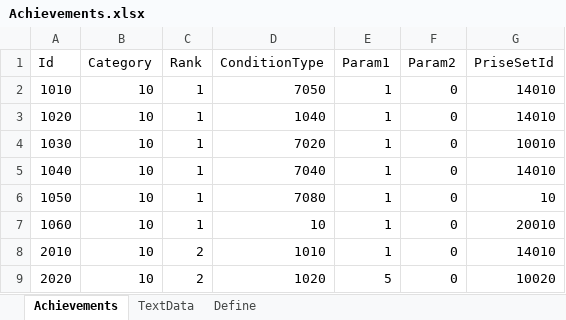
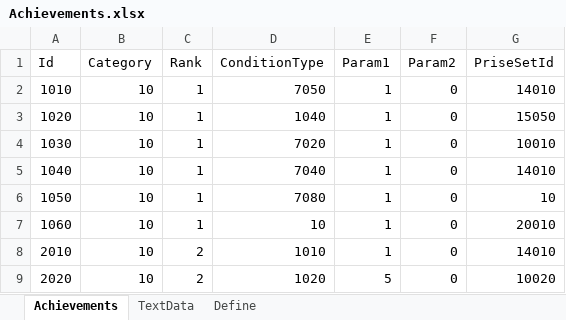
Before and after one commit to seedsclaft/hibikakeut, an Excel workbook: Assets/Data/Achievements.xlsx, sheet Achievements, drawn as a sheet; only a part is shown; values as stored, in another font and other column widths than the file's, no borders; the diff names each change by its address in the sheet, - before the commit and + after, or states it on an @@ line.

```diff
--- a/Assets/Data/Achievements.xlsx (sheet Achievements)
+++ b/Assets/Data/Achievements.xlsx (sheet Achievements)
-G3 (PriseSetId): 14010
+G3 (PriseSetId): 15050
```
Also changed, not shown: Assets/Data/Actors.xlsx, Assets/Data/Adventures.xlsx, 24 other files.
